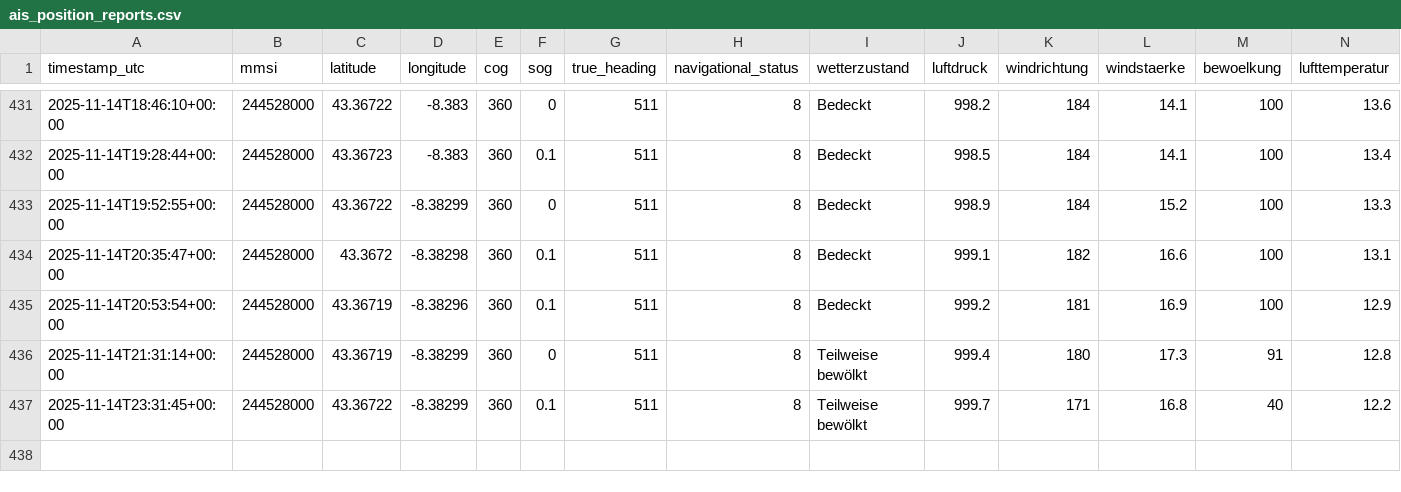
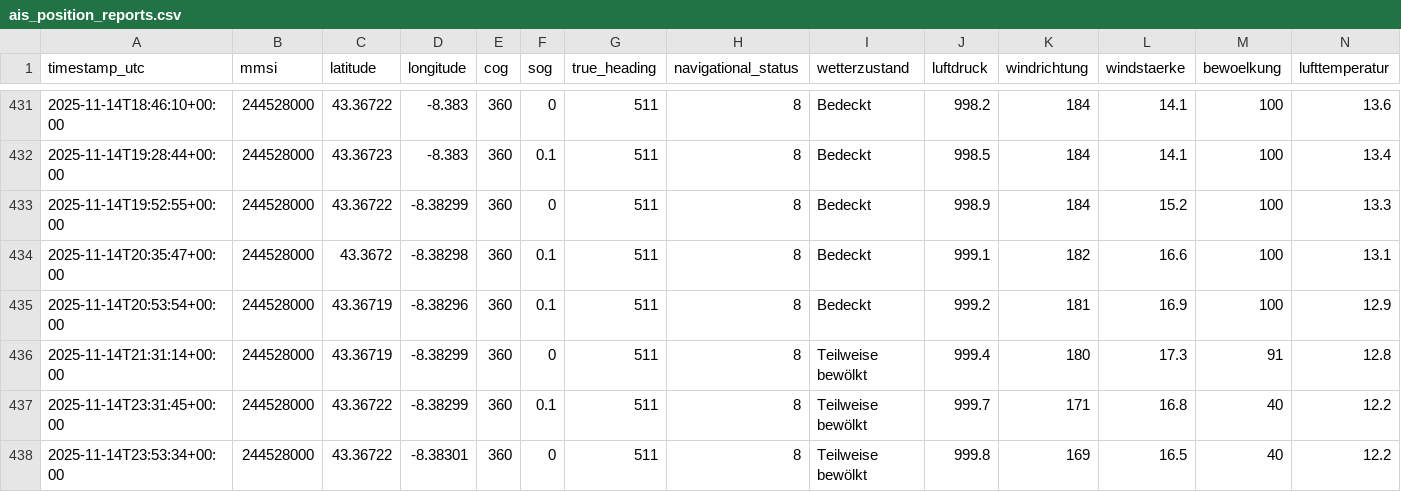
Before and after one commit to davidoesch/shiptracker, a CSV file: ais_position_reports.csv, drawn as a sheet; only a part is shown, gaps mark what is left out; rows hold the shown columns only; the diff names each change by its address in the sheet, - before the commit and + after, or states it on an @@ line.

```diff
--- a/ais_position_reports.csv
+++ b/ais_position_reports.csv
+row 438: 2025-11-14T23:53:34+00:00 | 244528000 | 43.36722 | -8.38301 | 360 | 0 | 511 | 8 | Teilweise bewölkt | 999.8 | 169 | 16.5 | 40 | 12.2
```
Also changed, not shown: 3 other files.
